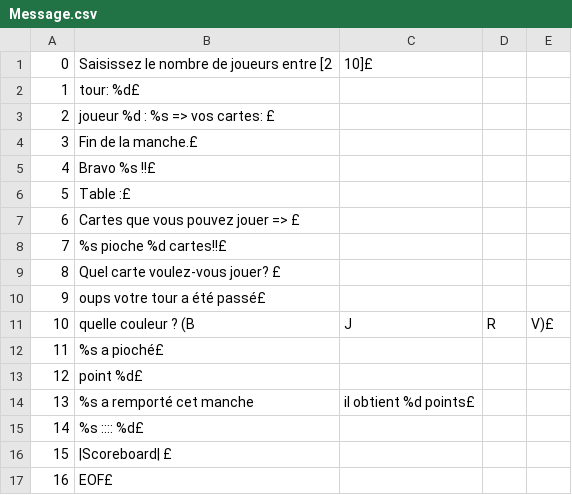
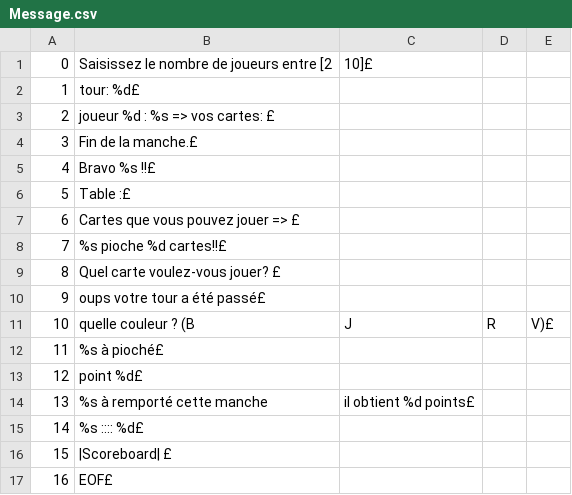
Before and after one commit to Zevest/UNO, a CSV file: res/Message.csv, drawn as a sheet.

```diff
--- a/res/Message.csv
+++ b/res/Message.csv
@@ -11,5 +11,5 @@
 10,quelle couleur ? (B,J,R,V)£
-11,%s a pioché£
+11,%s à pioché£
 12,point %d£
-13,%s a remporté cet manche, il obtient %d points£
+13,%s à remporté cette manche, il obtient %d points£
 14,%s :::: %d£
```
Also changed, not shown: 10 other files.
